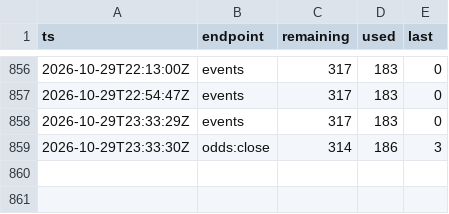
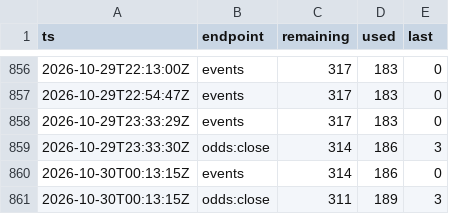
Before and after one commit to mostlypass-research/mostlypass, a CSV file: database/odds_credits_close.csv, drawn as a sheet; only a part is shown, gaps mark what is left out; the diff names each change by its address in the sheet, - before the commit and + after, or states it on an @@ line.

```diff
--- a/database/odds_credits_close.csv
+++ b/database/odds_credits_close.csv
+row 860: 2026-10-30T00:13:15Z | events | 314 | 186 | 0
+row 861: 2026-10-30T00:13:15Z | odds:close | 311 | 189 | 3
```
Also changed, not shown: database/closes.csv.
